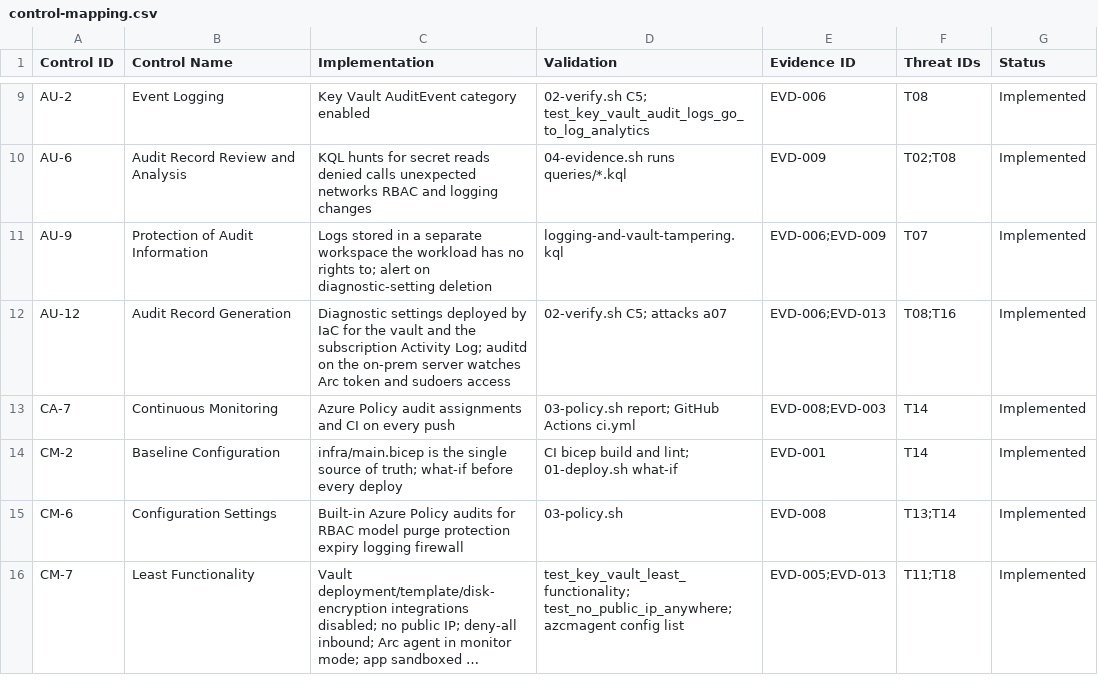
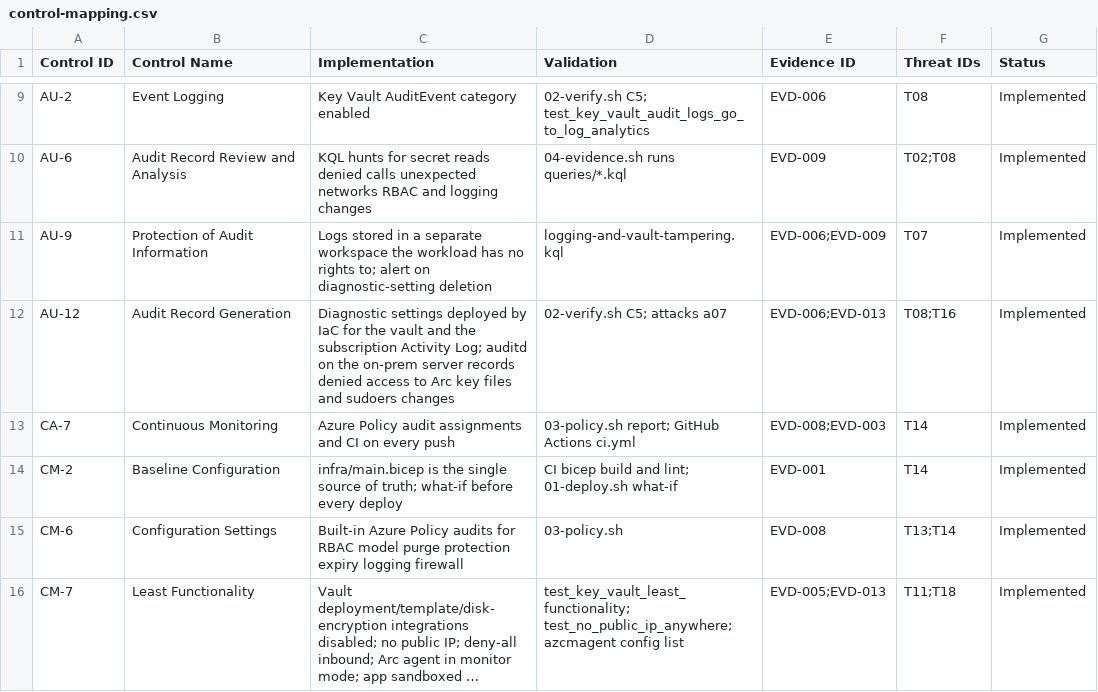
Before and after one commit to Saivignesh-1177/azure-iam-zero-trust-lab, a CSV file: controls/control-mapping.csv, drawn as a sheet; only a part is shown, gaps mark what is left out; long unchanged cells end in ….

```diff
--- a/controls/control-mapping.csv
+++ b/controls/control-mapping.csv
@@ -11,3 +11,3 @@ AU-6,Audit Record Review and Analysis,KQL hunts for secret reads denied calls un
 AU-9,Protection of Audit Information,Logs stored in a separate workspace the workload has no rights to; alert on diagnostic-setting deletion,logging-and-vault-tampering.kql,EVD-006;EVD-009,T07,Implemented
-AU-12,Audit Record Generation,Diagnostic settings deployed by IaC for the vault and the subscription Activity Log; auditd on the on-prem server watches Arc token and sudoers access,02-verify.sh C5; attacks a07,EVD-006;EVD-013,T08;T16,Implemented
+AU-12,Audit Record Generation,Diagnostic settings deployed by IaC for the vault and the subscription Activity Log; auditd on the on-prem server records denied access to Arc key files and sudoers changes,02-verify.sh C5; attacks a07,EVD-006;EVD-013,T08;T16,Implemented
 CA-7,Continuous Monitoring,Azure Policy audit assignments and CI on every push,03-policy.sh report; GitHub Actions ci.yml,EVD-008;EVD-003,T14,Implemented
```
Also changed, not shown: 2 other files.
